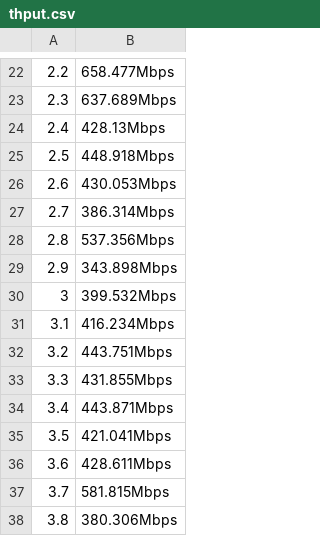
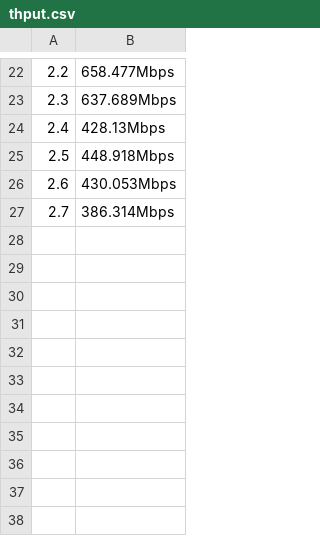
Before and after one commit to yyq15280/NS3_YYQ, a CSV file: result/thput.csv, drawn as a sheet; only a part is shown, gaps mark what is left out; the diff names each change by its address in the sheet, - before the commit and + after, or states it on an @@ line.

```diff
--- a/result/thput.csv
+++ b/result/thput.csv
-row 28: 2.8 | 537.356Mbps
-row 29: 2.9 | 343.898Mbps
-row 30: 3 | 399.532Mbps
-row 31: 3.1 | 416.234Mbps
-row 32: 3.2 | 443.751Mbps
-row 33: 3.3 | 431.855Mbps
-row 34: 3.4 | 443.871Mbps
-row 35: 3.5 | 421.041Mbps
-row 36: 3.6 | 428.611Mbps
-row 37: 3.7 | 581.815Mbps
-row 38: 3.8 | 380.306Mbps
```
Also changed, not shown: result/prertt.csv, result/rtt.csv, 1 other file.
